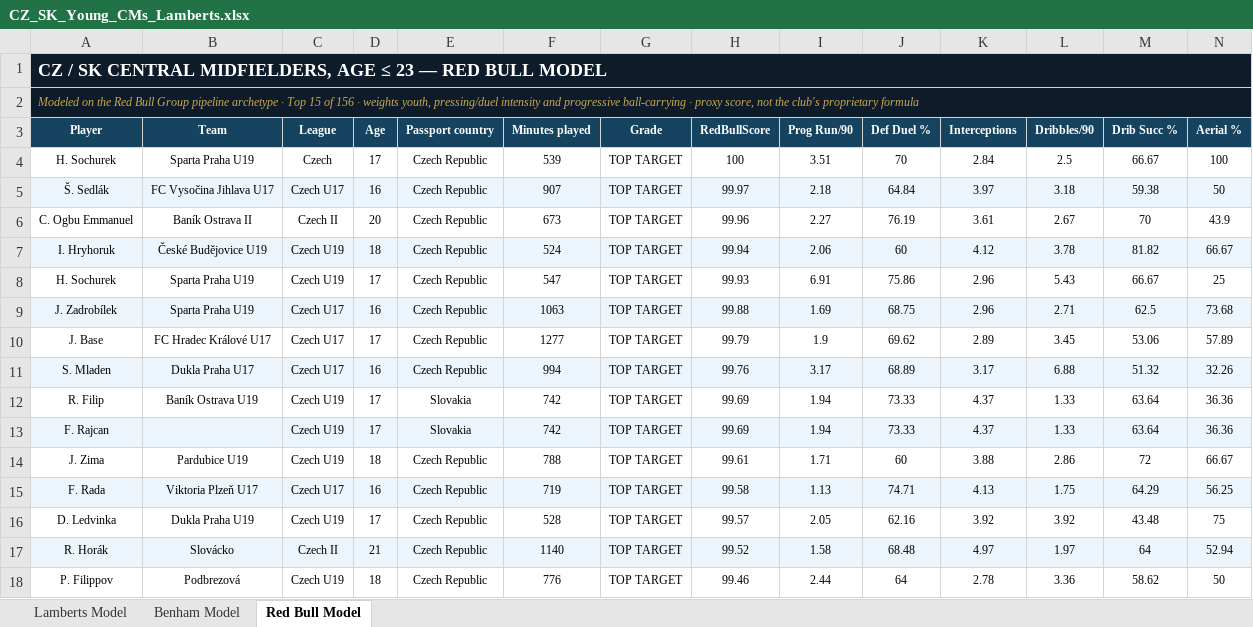
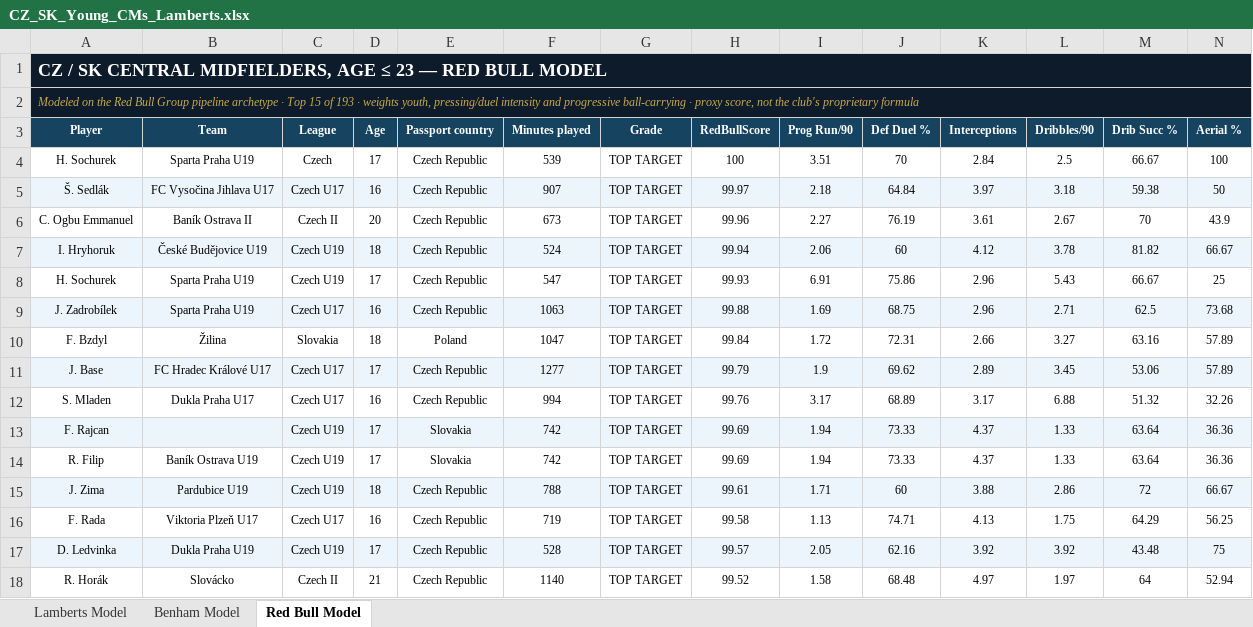
Before and after one commit to marclamberts/hradeck-scouting, an Excel workbook: data/CZ_SK_Young_CMs_Lamberts.xlsx, sheet Red Bull Model, drawn as a sheet; values as stored, in another font and other column widths than the file's, no borders; removed rows and columns are numbered as before the commit, all else as after; the diff names each change by its address in the sheet, - before the commit and + after, or states it on an @@ line.

```diff
--- a/data/CZ_SK_Young_CMs_Lamberts.xlsx (sheet Red Bull Model)
+++ b/data/CZ_SK_Young_CMs_Lamberts.xlsx (sheet Red Bull Model)
-A2 (Player): …15 of 156 · weights…
+A2 (Player): …15 of 193 · weights…
+row 10: F. Bzdyl | Žilina | Slovakia | 18 | Poland | 1047 | TOP TARGET | 99.84 | 1.72 | 72.31 | 2.66 | 3.27 | 63.16 | 57.89
-A11:N11 fill: none
+A11:N11 fill: #EBF5FB
-A12:N12 fill: #EBF5FB
+A12:N12 fill: none
-A15:N15 fill: none
+A15:N15 fill: #EBF5FB
-A16:N16 fill: #EBF5FB
+A16:N16 fill: none
-A17:N17 fill: none
+A17:N17 fill: #EBF5FB
-A18:N18 fill: #EBF5FB
+A18:N18 fill: none
-row 18: P. Filippov | Podbrezová | Czech U19 | 18 | Czech Republic | 776 | TOP TARGET | 99.46 | 2.44 | 64 | 2.78 | 3.36 | 58.62 | 50
```
Also changed, not shown: sheet Lamberts Model, sheet Benham Model, 5 other files.
